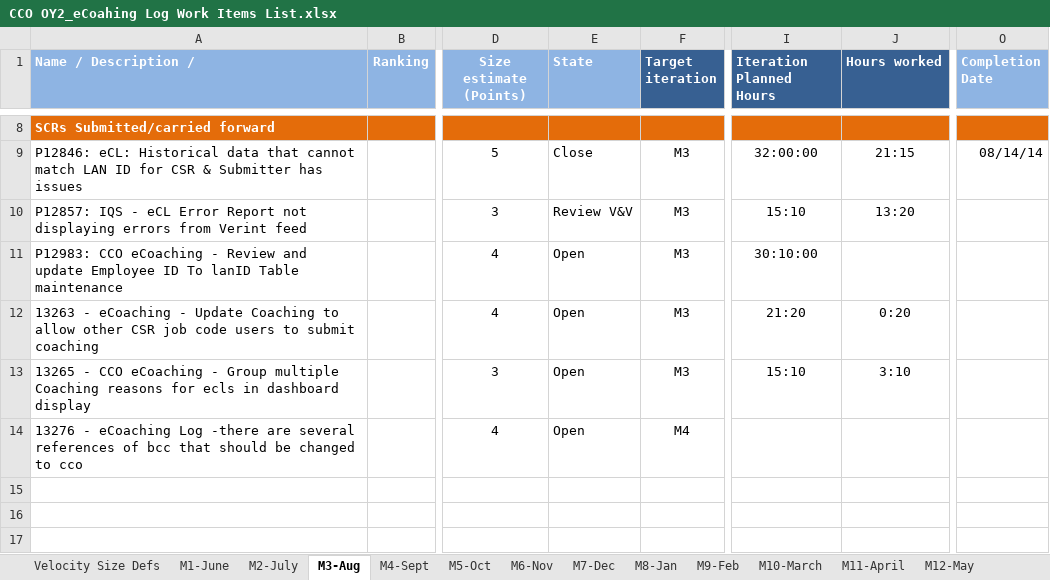
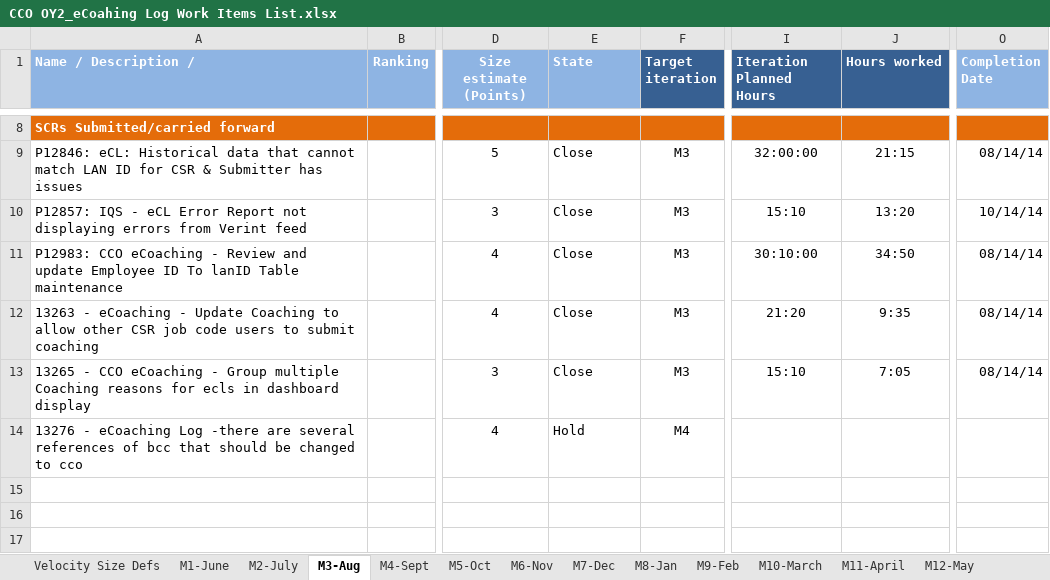
Before and after one commit to maximus-cco/eCoaching_V2_Bak, an Excel workbook: Project Management/CCO OY2_eCoahing Log Work Items List.xlsx, sheet M3-Aug, drawn as a sheet; only a part is shown, gaps mark what is left out; values as stored, in another font and other column widths than the file's, no borders; the diff names each change by its address in the sheet, - before the commit and + after, or states it on an @@ line.

```diff
--- a/Project Management/CCO OY2_eCoahing Log Work Items List.xlsx (sheet M3-Aug)
+++ b/Project Management/CCO OY2_eCoahing Log Work Items List.xlsx (sheet M3-Aug)
-E10 (State): Review V&V
+E10 (State): Close
-O10 (Completion Date): (empty)
+O10 (Completion Date): 10/14/14
-E11:E13 (State): Open
+E11:E13 (State): Close
-J11 (Hours worked): (empty)
+J11 (Hours worked): 34:50
-O11:O13 (Completion Date): (empty)
+O11:O13 (Completion Date): 08/14/14
-J12 (Hours worked): 0:20
+J12 (Hours worked): 9:35
-J13 (Hours worked): 3:10
+J13 (Hours worked): 7:05
-E14 (State): Open
+E14 (State): Hold
```
Also changed, not shown: sheet M5-Oct.
